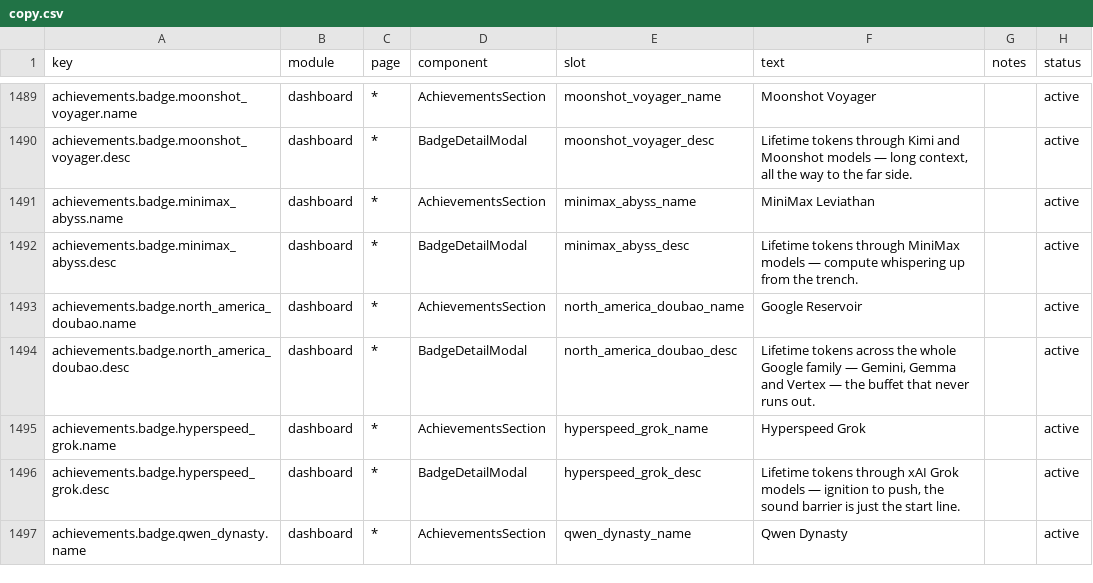
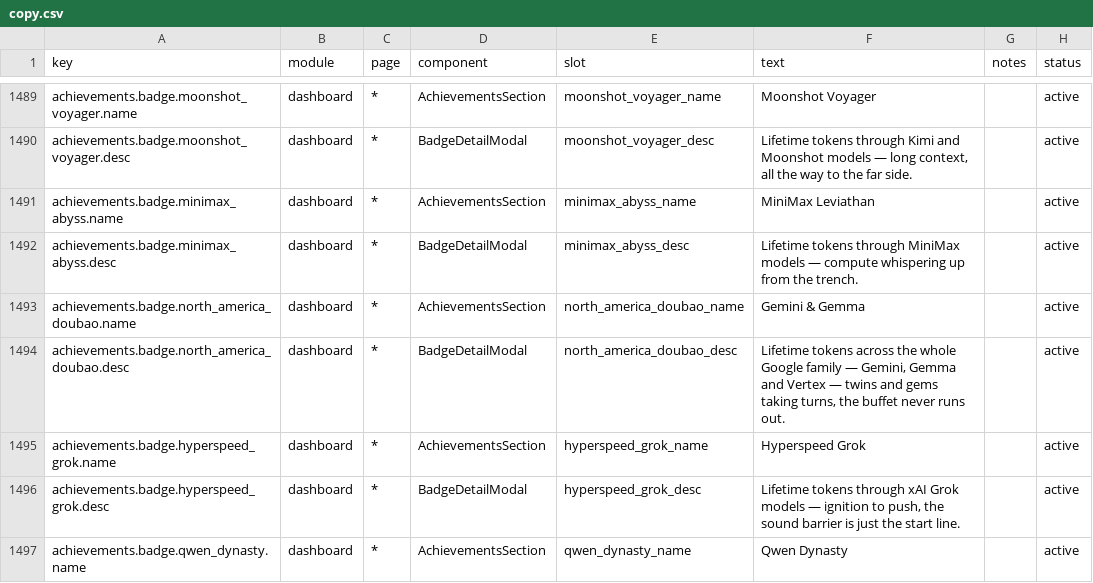
Before and after one commit to 01UNCLEDOG01/TokenTracker-Plus, a CSV file: dashboard/src/content/copy.csv, drawn as a sheet; only a part is shown, gaps mark what is left out.

Commit message:
fix(achievements): 定名 Google 家族徽章为「双子宝石」(Gemini & Gemma)
- 站主裁定：原「北美豆包」是调侃，Google 有实际帮助，不宜继续当笑点
- 候选：北美水库（与公司无关）、山景城（总部地名太绕）均否，最终取「双子宝石 / Gemini & Gemma」——Gemini 双子 + Gemma 宝石，直指 Google 全家
- 六语名称与描述同步；称号成员名与 reqText 由 badgeCopyKey 自动跟随；guide 与 CHANGELOG 台账同步更正

```diff
--- a/dashboard/src/content/copy.csv
+++ b/dashboard/src/content/copy.csv
@@ -1492,4 +1492,4 @@ achievements.badge.minimax_abyss.name,dashboard,*,AchievementsSection,minimax_ab
 achievements.badge.minimax_abyss.desc,dashboard,*,BadgeDetailModal,minimax_abyss_desc,Lifetime tokens through MiniMax models — compute whispering up from the trench.,,active
-achievements.badge.north_america_doubao.name,dashboard,*,AchievementsSection,north_america_doubao_name,Google Reservoir,,active
-achievements.badge.north_america_doubao.desc,dashboard,*,BadgeDetailModal,north_america_doubao_desc,"Lifetime tokens across the whole Google family — Gemini, Gemma and Vertex — the buffet that never runs out.",,active
+achievements.badge.north_america_doubao.name,dashboard,*,AchievementsSection,north_america_doubao_name,Gemini & Gemma,,active
+achievements.badge.north_america_doubao.desc,dashboard,*,BadgeDetailModal,north_america_doubao_desc,"Lifetime tokens across the whole Google family — Gemini, Gemma and Vertex — twins and gems taking turns, the buffet never runs out.",,active
 achievements.badge.hyperspeed_grok.name,dashboard,*,AchievementsSection,hyperspeed_grok_name,"Hyperspeed Grok",,active
```
Also changed, not shown: 7 other files.
